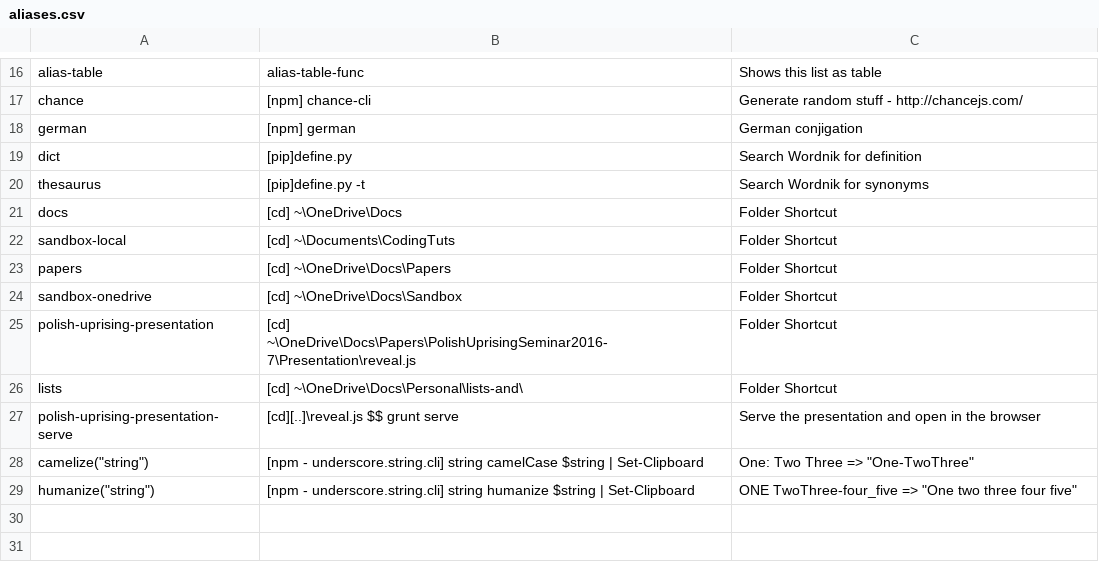
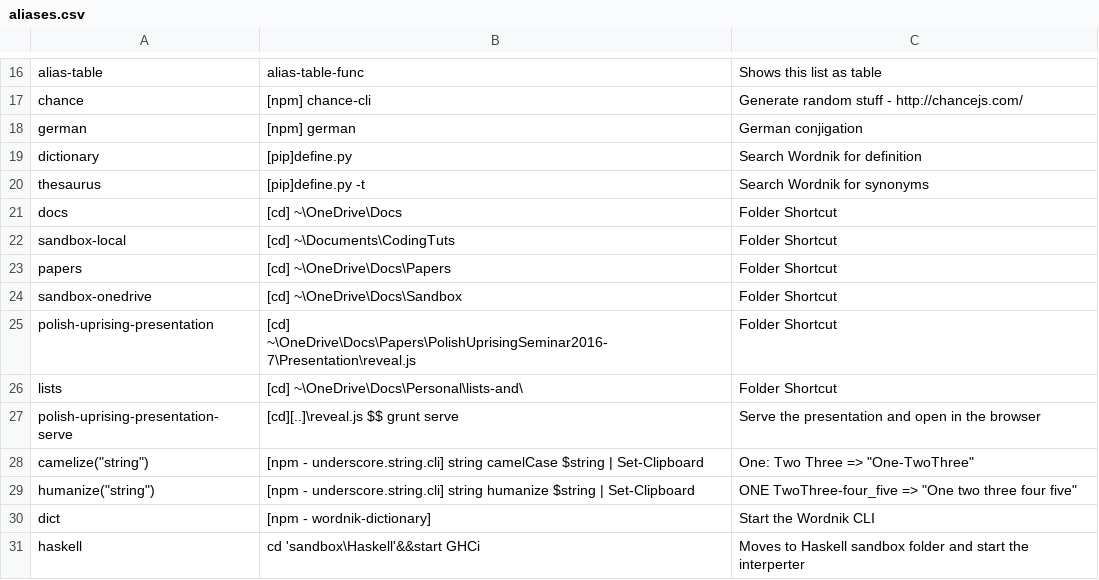
Before and after one commit to LemuelCushing/lists-and, a CSV file: backups/aliases.csv, drawn as a sheet; only a part is shown, gaps mark what is left out.

```diff
--- a/backups/aliases.csv
+++ b/backups/aliases.csv
@@ -18,3 +18,3 @@ chance,[npm] chance-cli,Generate random stuff - http://chancejs.com/
 german,[npm] german, German conjigation
-dict,[pip]define.py,Search Wordnik for definition
+dictionary,[pip]define.py,Search Wordnik for definition
 thesaurus,[pip]define.py -t,Search Wordnik for synonyms
@@ -29 +29,3 @@ camelize("string"),[npm - underscore.string.cli] string camelCase $string | Set-
 humanize("string"),[npm - underscore.string.cli] string humanize $string | Set-Clipboard, "ONE      TwoThree-four_five" => "One two three four five"
+dict,[npm - wordnik-dictionary],Start the Wordnik CLI
+haskell,cd 'sandbox\Haskell'&&start GHCi,Moves to Haskell sandbox folder and start the interperter
```
Also changed, not shown: 2 other files.
